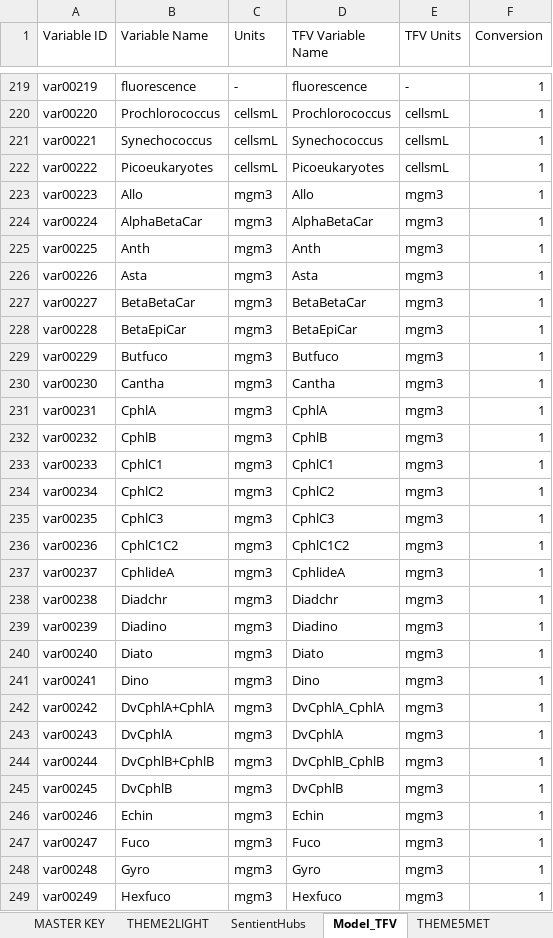
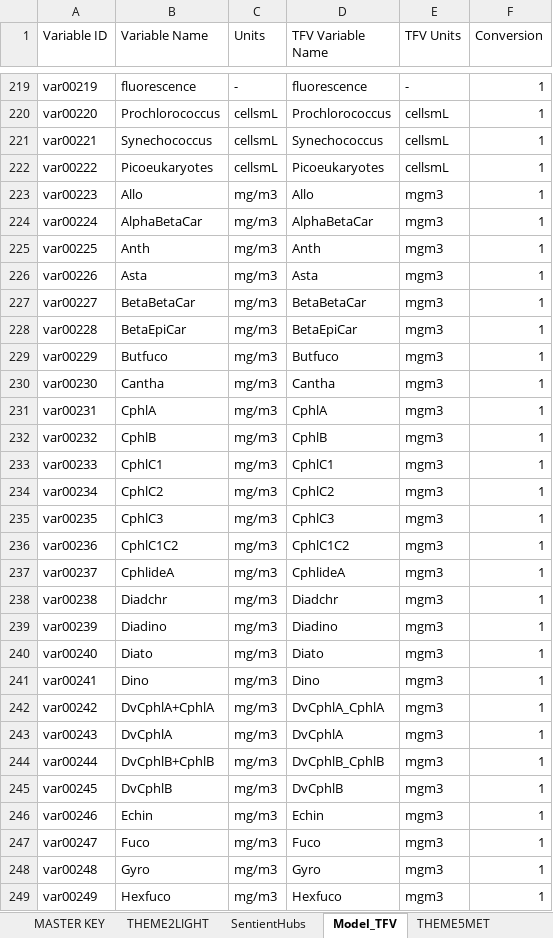
Before and after one commit to SEAF-CS/csiem-data, an Excel workbook: data-governance/variable_key.xlsx, sheet Model_TFV, drawn as a sheet; only a part is shown, gaps mark what is left out; values as stored, in another font and other column widths than the file's, no borders; the diff covers the shown part only; the diff names each change by its address in the sheet, - before the commit and + after, or states it on an @@ line.

```diff
--- a/data-governance/variable_key.xlsx (sheet Model_TFV)
+++ b/data-governance/variable_key.xlsx (sheet Model_TFV)
-C223:C249 (Units): mgm3
+C223:C249 (Units): mg/m3
```
Also changed, not shown: 17 edited cells and cell formats elsewhere in this sheet, formulas that keep their value.
